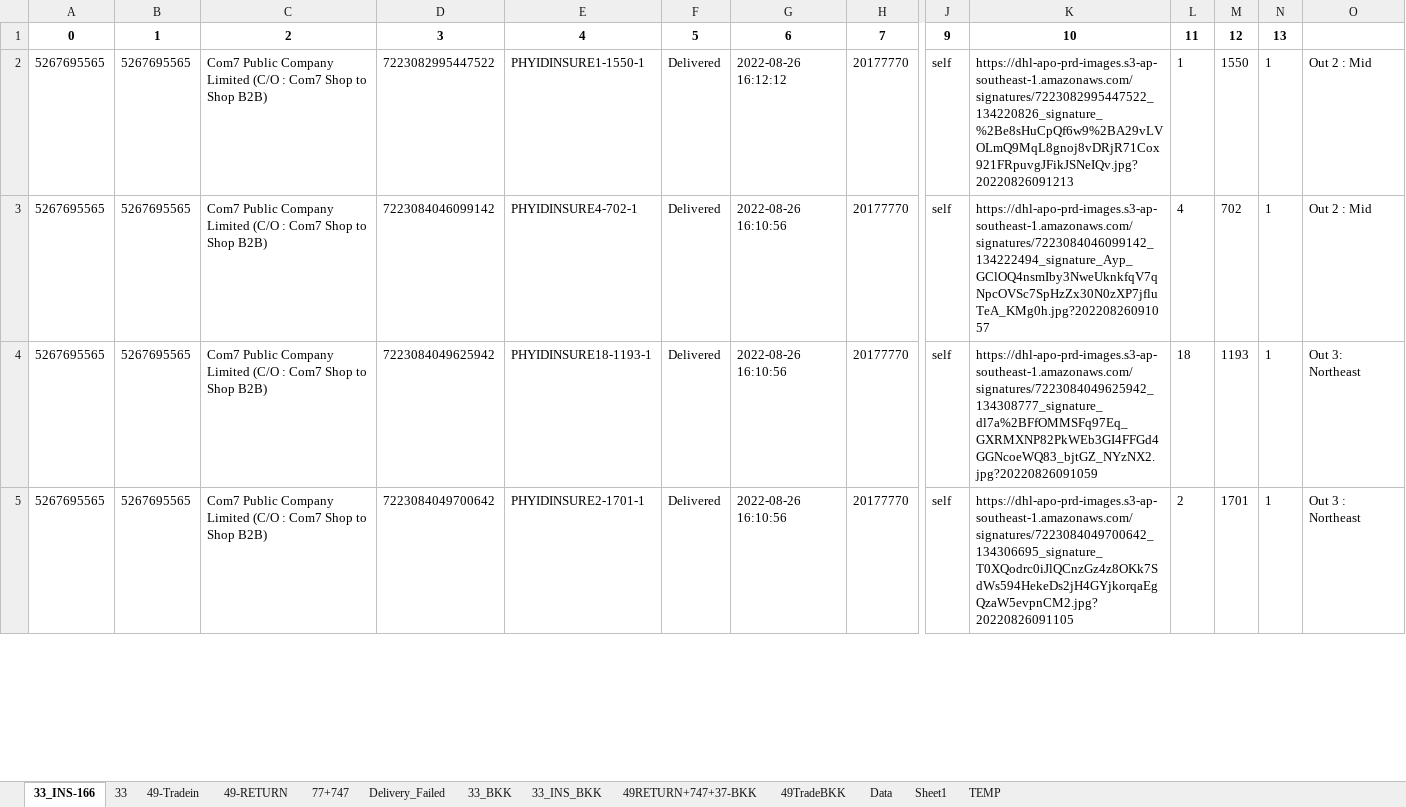
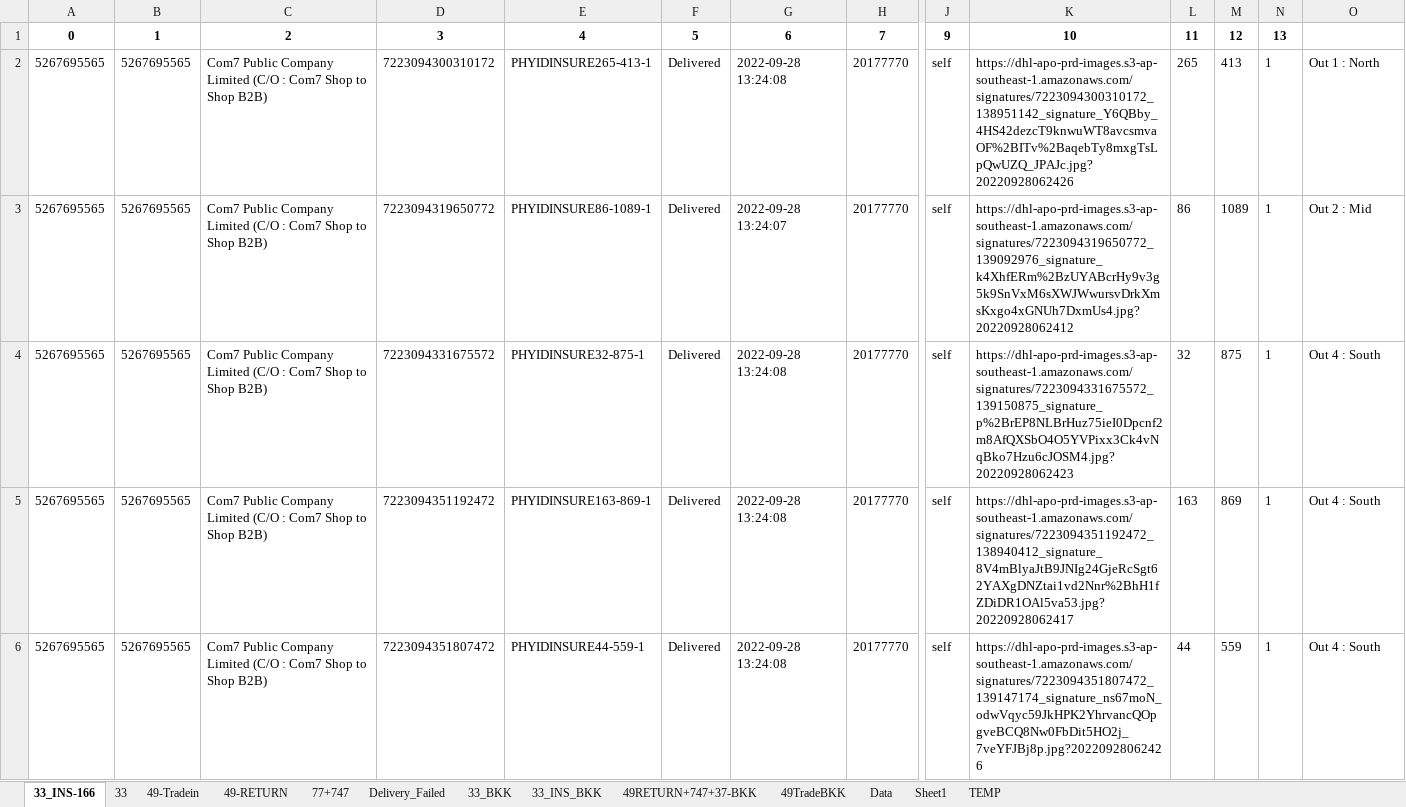
Before and after one commit to famasf1/my-work-python-script, an Excel workbook: bitly+ready.xlsx, sheet 33_INS-166, drawn as a sheet; only a part is shown, gaps mark what is left out; values as stored, in another font and other column widths than the file's, no borders; addresses are those after the commit; rows hold the shown columns only; the diff covers the shown part only; the diff names each change by its address in the sheet, - before the commit and + after, or states it on an @@ line.

```diff
--- a/bitly+ready.xlsx (sheet 33_INS-166)
+++ b/bitly+ready.xlsx (sheet 33_INS-166)
+row 2: 5267695565 | 5267695565 | Com7 Public Company Limited (C/O : Com7 Shop to Shop B2B) | 7223094300310172 | PHYIDINSURE265-413-1 | Delivered | 2022-09-28 13:24:08 | 20177770 | self | https://dhl-apo-prd-images.s3-ap-southeast-1.amazonaws.com/signatures/7223094300310172_138951142_signature_Y6QBby_4HS42dezcT9knwuWT8avcsmvaOF%2BITv%2BaqebTy8mxgTsLpQwUZQ_JPAJc.jpg?20220928062426 | 265 | 413 | 1 | Out 1 : North
-D3: 7223082995447522
+D3: 7223094319650772
-E3: PHYIDINSURE1-1550-1
+E3: PHYIDINSURE86-1089-1
-G3: 2022-08-26 16:12:12
+G3: 2022-09-28 13:24:07
-K3: https://dhl-apo-prd-images.s3-ap-southeast-1.amazonaws.com/signatures/7223082995447522_134220826_signature_%2Be8sHuCpQf6w9%2BA29vLVOLmQ9MqL8gnoj8vDRjR71Cox921FRpuvgJFikJSNeIQv.jpg?20220826091213
+K3: https://dhl-apo-prd-images.s3-ap-southeast-1.amazonaws.com/signatures/7223094319650772_139092976_signature_k4XhfERm%2BzUYABcrHy9v3g5k9SnVxM6sXWJWwursvDrkXmsKxgo4xGNUh7DxmUs4.jpg?20220928062412
-L3: 1
+L3: 86
-M3: 1550
+M3: 1089
-D4: 7223084046099142
+D4: 7223094331675572
-E4: PHYIDINSURE4-702-1
+E4: PHYIDINSURE32-875-1
-G4:G6: 2022-08-26 16:10:56
+G4:G6: 2022-09-28 13:24:08
-K4: https://dhl-apo-prd-images.s3-ap-southeast-1.amazonaws.com/signatures/7223084046099142_134222494_signature_Ayp_GClOQ4nsmIby3NweUknkfqV7qNpcOVSc7SpHzZx30N0zXP7jfluTeA_KMg0h.jpg?20220826091057
+K4: https://dhl-apo-prd-images.s3-ap-southeast-1.amazonaws.com/signatures/7223094331675572_139150875_signature_p%2BrEP8NLBrHuz75ieI0Dpcnf2m8AfQXSbO4O5YVPixx3Ck4vNqBko7Hzu6cJOSM4.jpg?20220928062423
-L4: 4
+L4: 32
-M4: 702
+M4: 875
-O4: Out 2 : Mid
+O4: Out 4 : South
-D5: 7223084049625942
+D5: 7223094351192472
-E5: PHYIDINSURE18-1193-1
+E5: PHYIDINSURE163-869-1
-K5: https://dhl-apo-prd-images.s3-ap-southeast-1.amazonaws.com/signatures/7223084049625942_134308777_signature_dl7a%2BFfOMMSFq97Eq_GXRMXNP82PkWEb3GI4FFGd4GGNcoeWQ83_bjtGZ_NYzNX2.jpg?20220826091059
+K5: https://dhl-apo-prd-images.s3-ap-southeast-1.amazonaws.com/signatures/7223094351192472_138940412_signature_8V4mBlyaJtB9JNIg24GjeRcSgt62YAXgDNZtai1vd2Nnr%2BhH1fZDiDR1OAl5va53.jpg?20220928062417
-L5: 18
+L5: 163
-M5: 1193
+M5: 869
-O5: Out 3: Northeast
+O5: Out 4 : South
-D6: 7223084049700642
+D6: 7223094351807472
-E6: PHYIDINSURE2-1701-1
+E6: PHYIDINSURE44-559-1
-K6: https://dhl-apo-prd-images.s3-ap-southeast-1.amazonaws.com/signatures/7223084049700642_134306695_signature_T0XQodrc0iJlQCnzGz4z8OKk7SdWs594HekeDs2jH4GYjkorqaEgQzaW5evpnCM2.jpg?20220826091105
+K6: https://dhl-apo-prd-images.s3-ap-southeast-1.amazonaws.com/signatures/7223094351807472_139147174_signature_ns67moN_odwVqyc59JkHPK2YhrvancQOpgveBCQ8Nw0FbDit5HO2j_7veYFJBj8p.jpg?20220928062426
-L6: 2
+L6: 44
-M6: 1701
+M6: 559
-O6: Out 3 : Northeast
+O6: Out 4 : South
```
Also changed, not shown: 17 added rows and 151 edited cells elsewhere in this sheet, sheet 49-RETURN, sheet 49-Tradein, sheet 49RETURN+747+37-BKK, sheet 77+747, sheet 49TradeBKK, sheet 33, 2 more sheets, Docref/bitly+ready.xlsx, 2 other files.
